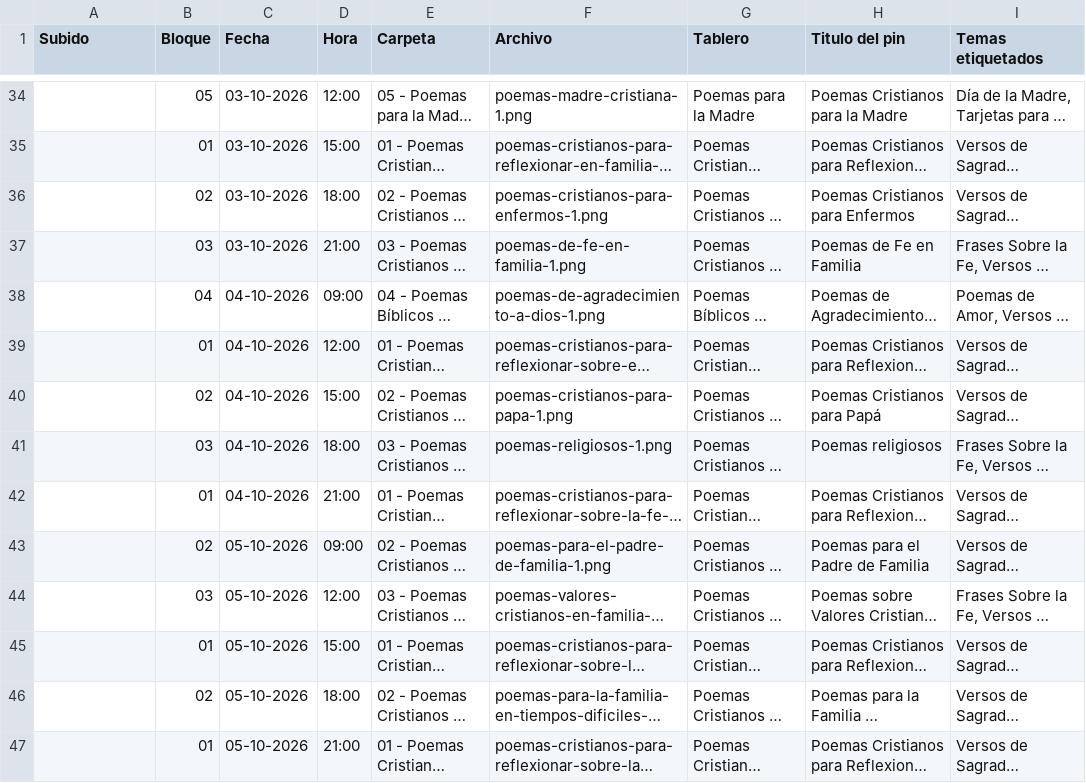
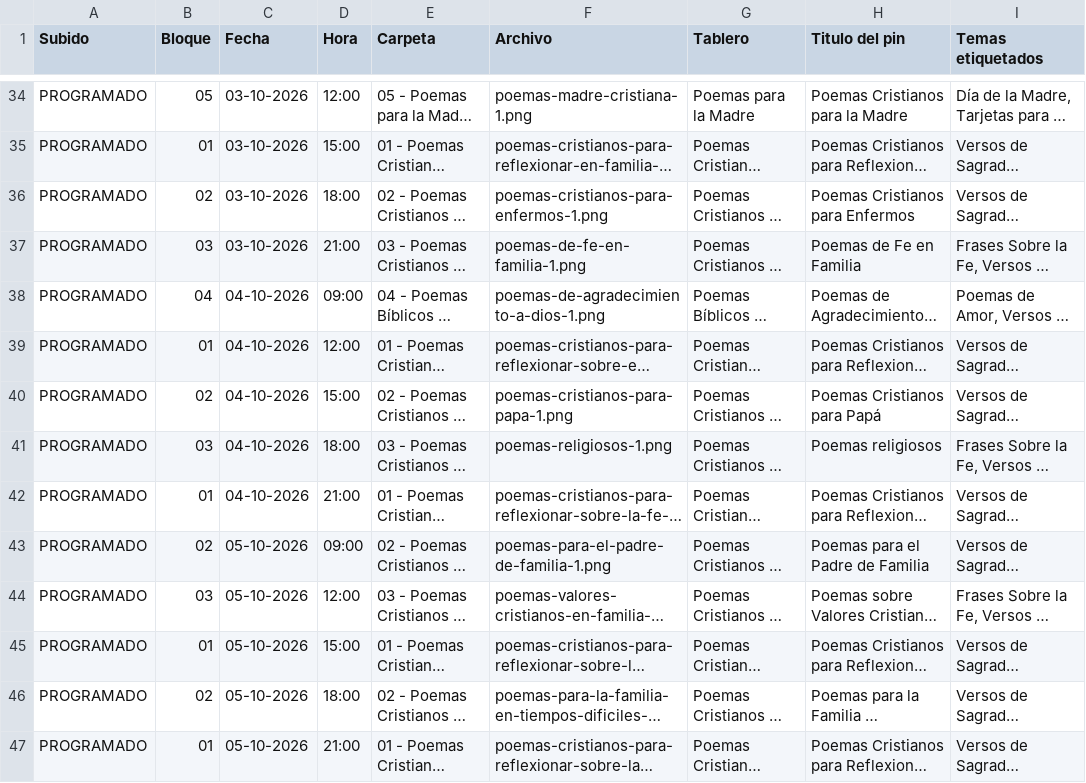
Before and after one commit to Poemasbiblicos/poemasbiblicos.github.io, a CSV file: pinterest/CALENDARIO-PINES.csv, drawn as a sheet; only a part is shown, gaps mark what is left out; long unchanged cells end in …; the diff covers the shown part only; the diff names each change by its address in the sheet, - before the commit and + after, or states it on an @@ line.

```diff
--- a/pinterest/CALENDARIO-PINES.csv
+++ b/pinterest/CALENDARIO-PINES.csv
-A34:A47 (Subido): (empty)
+A34:A47 (Subido): PROGRAMADO
```
Also changed, not shown: 94 edited cells elsewhere in this file.
